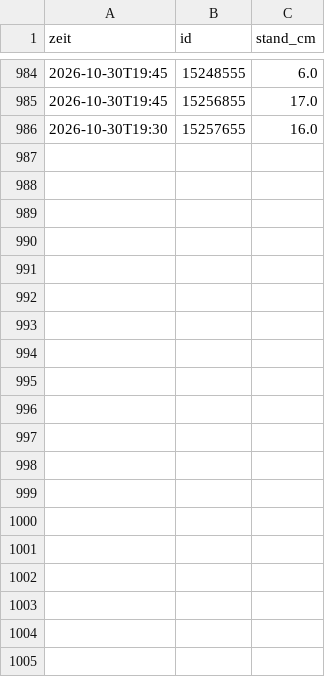
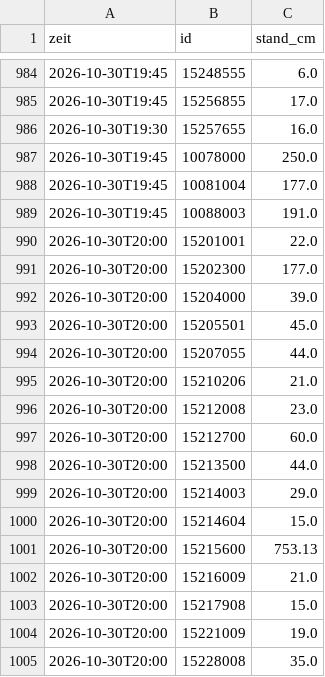
Before and after one commit to mknxb/wetter, a CSV file: pegel/2026-10.csv, drawn as a sheet; only a part is shown, gaps mark what is left out; the diff covers the shown part only.

```diff
--- a/pegel/2026-10.csv
+++ b/pegel/2026-10.csv
@@ -986 +986,20 @@ zeit;id;stand_cm
 2026-10-30T19:30;15257655;16.0
+2026-10-30T19:45;10078000;250.0
+2026-10-30T19:45;10081004;177.0
+2026-10-30T19:45;10088003;191.0
+2026-10-30T20:00;15201001;22.0
+2026-10-30T20:00;15202300;177.0
+2026-10-30T20:00;15204000;39.0
+2026-10-30T20:00;15205501;45.0
+2026-10-30T20:00;15207055;44.0
+2026-10-30T20:00;15210206;21.0
+2026-10-30T20:00;15212008;23.0
+2026-10-30T20:00;15212700;60.0
+2026-10-30T20:00;15213500;44.0
+2026-10-30T20:00;15214003;29.0
+2026-10-30T20:00;15214604;15.0
+2026-10-30T20:00;15215600;753.13
+2026-10-30T20:00;15216009;21.0
+2026-10-30T20:00;15217908;15.0
+2026-10-30T20:00;15221009;19.0
+2026-10-30T20:00;15228008;35.0
```
Also changed, not shown: 11 added rows elsewhere in this file, pegel-tage.csv, 1 other file.
